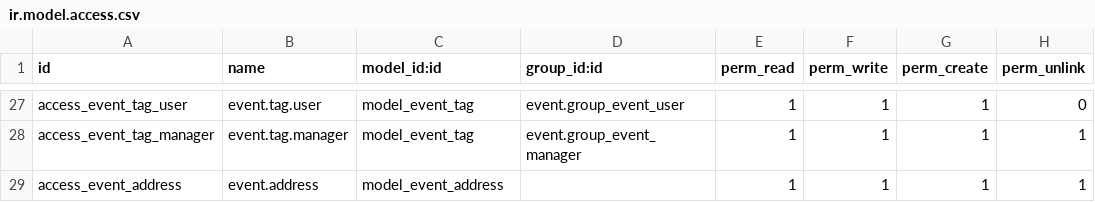
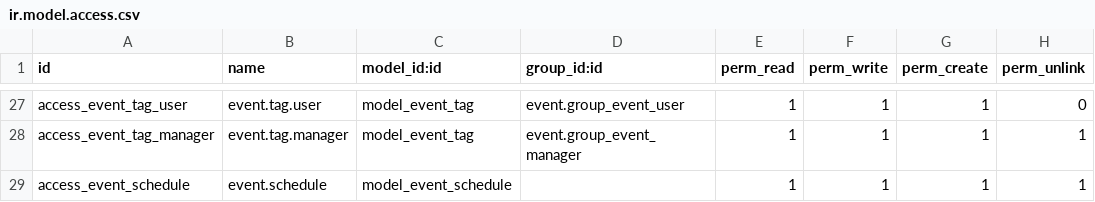
Before and after one commit to tientl/Event_odoo15, a CSV file: projects/event/security/ir.model.access.csv, drawn as a sheet; only a part is shown, gaps mark what is left out.

Commit message:
[ADD]: Add model schedule and smart btn

```diff
--- a/projects/event/security/ir.model.access.csv
+++ b/projects/event/security/ir.model.access.csv
@@ -28,2 +28,2 @@ access_event_tag_user,event.tag.user,model_event_tag,event.group_event_user,1,1,
 access_event_tag_manager,event.tag.manager,model_event_tag,event.group_event_manager,1,1,1,1
-access_event_address,event.address,model_event_address,,1,1,1,1
+access_event_schedule,event.schedule,model_event_schedule,,1,1,1,1
```
Also changed, not shown: 9 other files.
